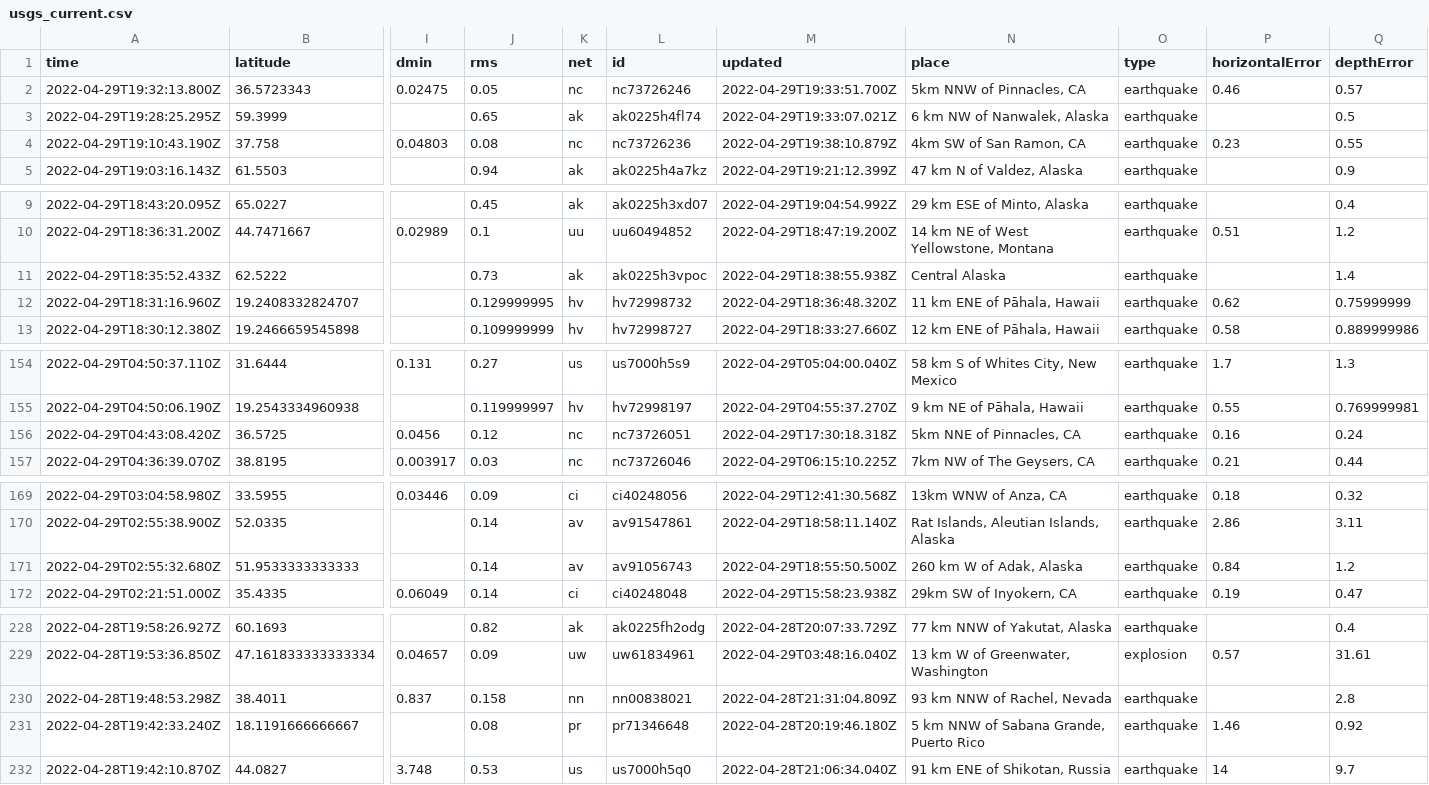
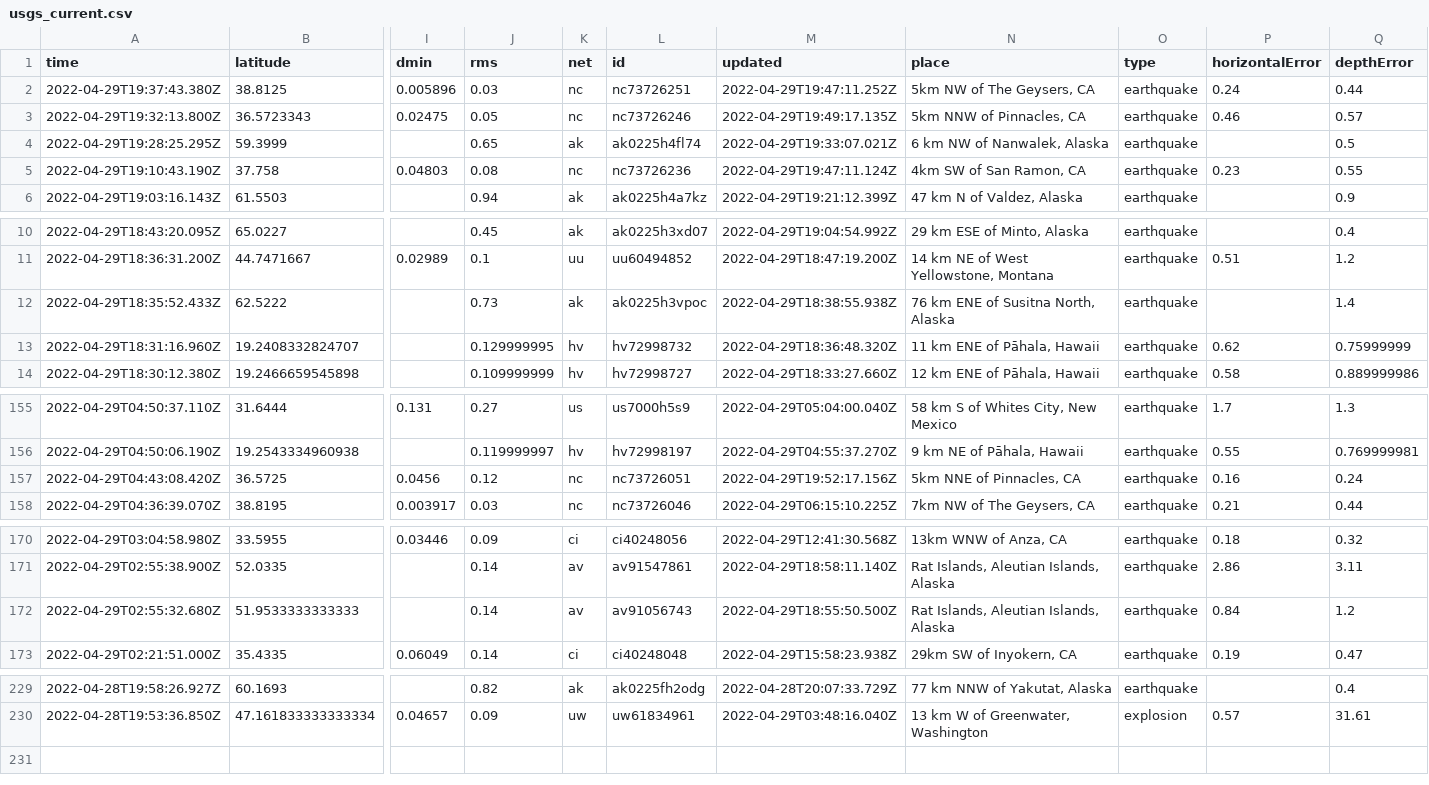
Before and after one commit to melfronczek/my-data-robot, a CSV file: usgs_current.csv, drawn as a sheet; only a part is shown, gaps mark what is left out; removed rows and columns are numbered as before the commit, all else as after; rows hold the shown columns only; the diff names each change by its address in the sheet, - before the commit and + after, or states it on an @@ line.

```diff
--- a/usgs_current.csv
+++ b/usgs_current.csv
+row 2: 2022-04-29T19:37:43.380Z | 38.8125 | 0.005896 | 0.03 | nc | nc73726251 | 2022-04-29T19:47:11.252Z | 5km NW of The Geysers, CA | earthquake | 0.24 | 0.44
-M3 (updated): 2022-04-29T19:33:51.700Z
+M3 (updated): 2022-04-29T19:49:17.135Z
-M5 (updated): 2022-04-29T19:38:10.879Z
+M5 (updated): 2022-04-29T19:47:11.124Z
-N12 (place): Central Alaska
+N12 (place): 76 km ENE of Susitna North, Alaska
-M157 (updated): 2022-04-29T17:30:18.318Z
+M157 (updated): 2022-04-29T19:52:17.156Z
-N172 (place): 260 km W of Adak, Alaska
+N172 (place): Rat Islands, Aleutian Islands, Alaska
-row 230: 2022-04-28T19:48:53.298Z | 38.4011 | 0.837 | 0.158 | nn | nn00838021 | 2022-04-28T21:31:04.809Z | 93 km NNW of Rachel, Nevada | earthquake |  | 2.8
-row 231: 2022-04-28T19:42:33.240Z | 18.1191666666667 |  | 0.08 | pr | pr71346648 | 2022-04-28T20:19:46.180Z | 5 km NNW of Sabana Grande, Puerto Rico | earthquake | 1.46 | 0.92
-row 232: 2022-04-28T19:42:10.870Z | 44.0827 | 3.748 | 0.53 | us | us7000h5q0 | 2022-04-28T21:06:34.040Z | 91 km ENE of Shikotan, Russia | earthquake | 14 | 9.7
```
